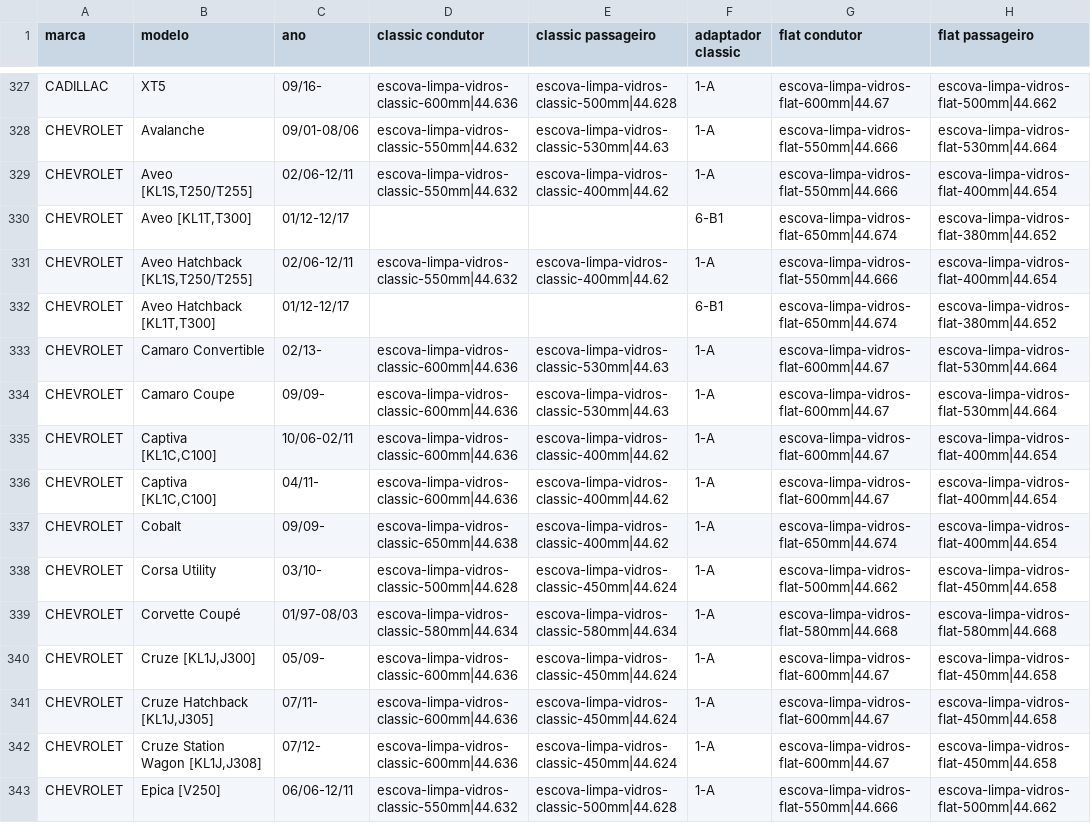
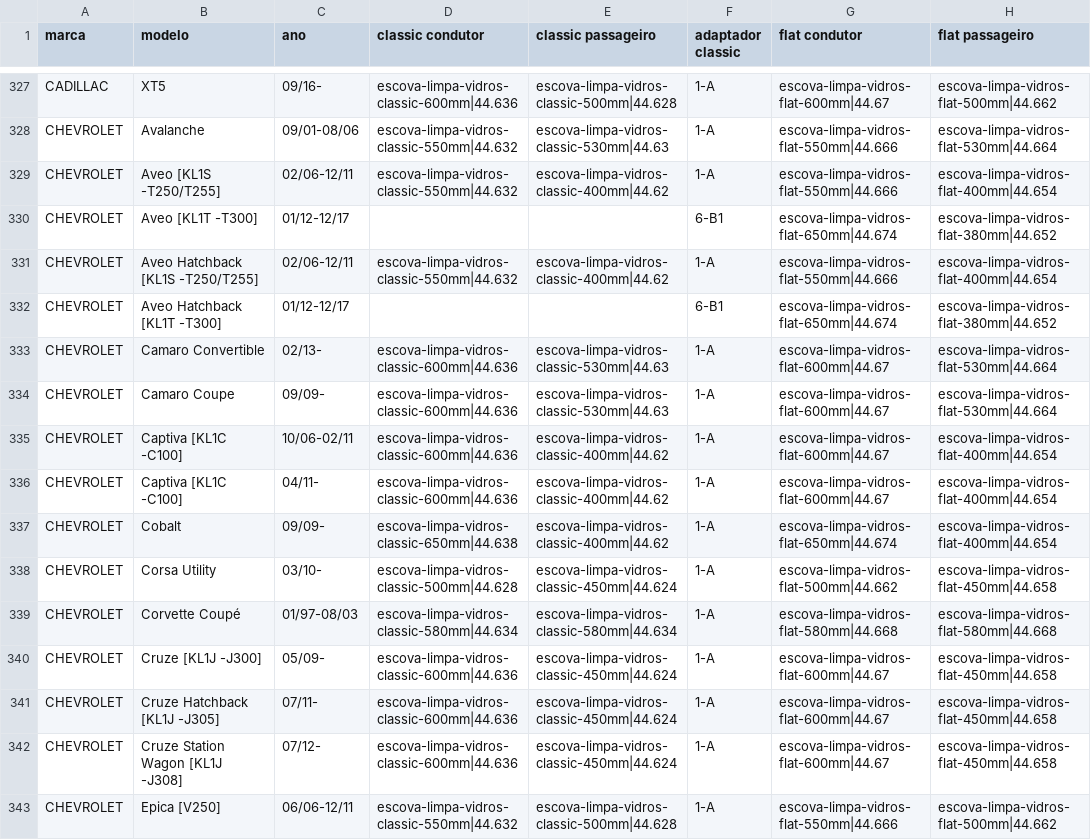
Before and after one commit to bydas/macos, a CSV file: assets/outputLimpa.csv, drawn as a sheet; only a part is shown, gaps mark what is left out; the diff covers the shown part only; the diff names each change by its address in the sheet, - before the commit and + after, or states it on an @@ line.

```diff
--- a/assets/outputLimpa.csv
+++ b/assets/outputLimpa.csv
-B329 (modelo): Aveo [KL1S,T250/T255]
+B329 (modelo): Aveo [KL1S -T250/T255]
-B330 (modelo): Aveo [KL1T,T300]
+B330 (modelo): Aveo [KL1T -T300]
-B331 (modelo): Aveo Hatchback [KL1S,T250/T255]
+B331 (modelo): Aveo Hatchback [KL1S -T250/T255]
-B332 (modelo): Aveo Hatchback [KL1T,T300]
+B332 (modelo): Aveo Hatchback [KL1T -T300]
-B335:B336 (modelo): Captiva [KL1C,C100]
+B335:B336 (modelo): Captiva [KL1C -C100]
-B340 (modelo): Cruze [KL1J,J300]
+B340 (modelo): Cruze [KL1J -J300]
-B341 (modelo): Cruze Hatchback [KL1J,J305]
+B341 (modelo): Cruze Hatchback [KL1J -J305]
-B342 (modelo): Cruze Station Wagon [KL1J,J308]
+B342 (modelo): Cruze Station Wagon [KL1J -J308]
```
Also changed, not shown: 178 edited cells elsewhere in this file, 2 other files.
